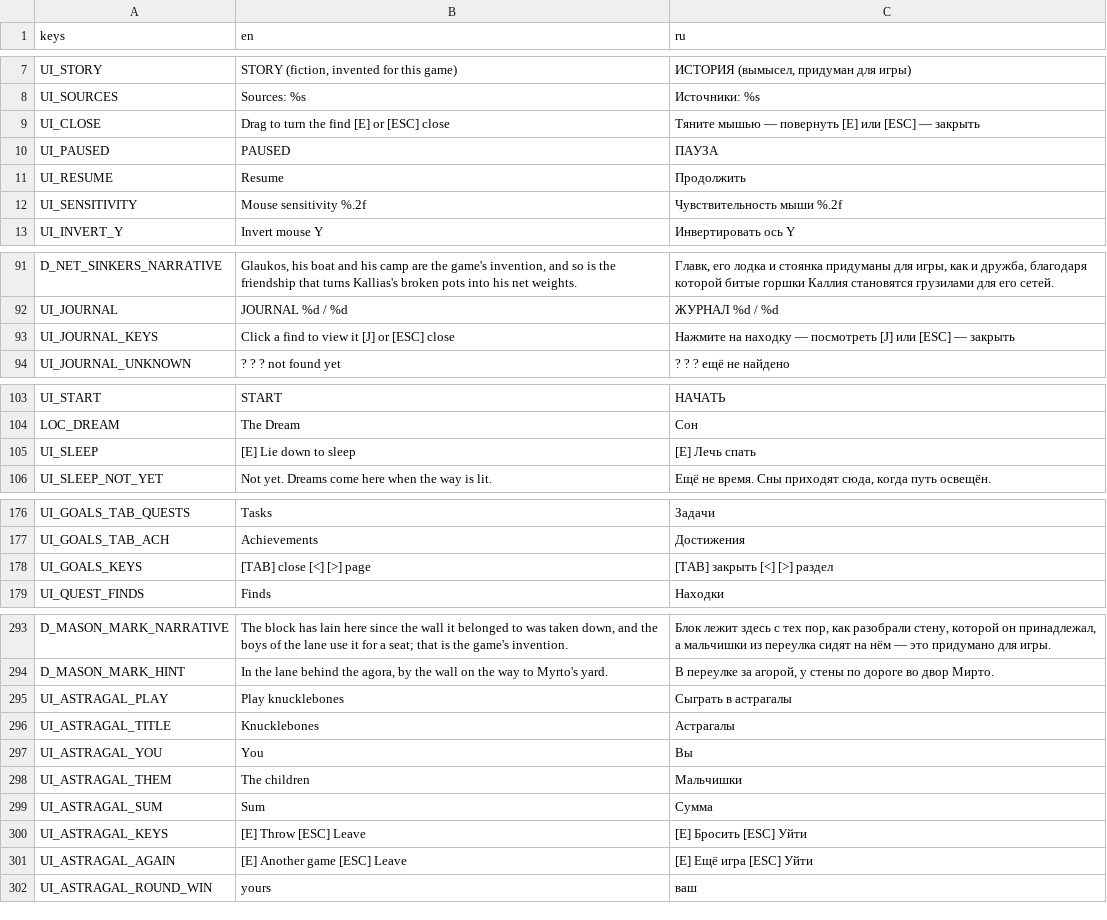
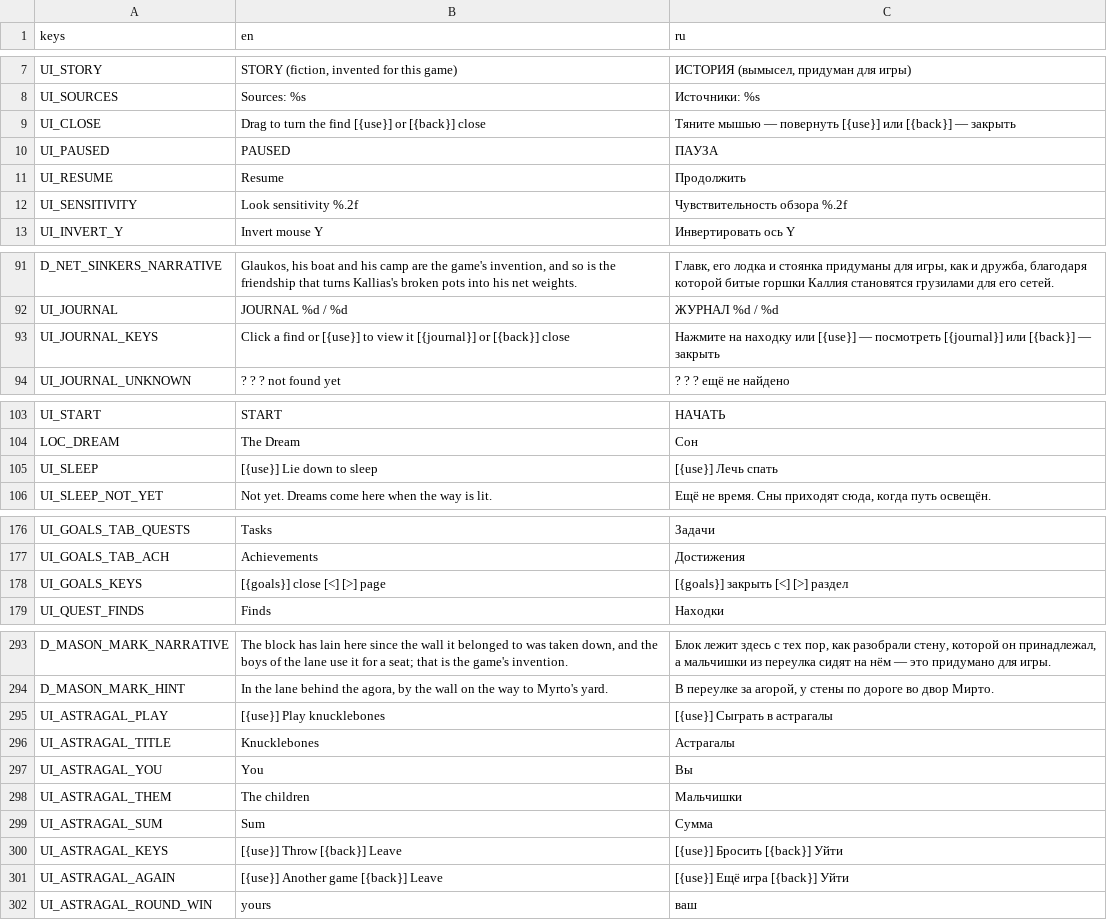
Before and after one commit to stadytady/metridat-game, a CSV file: data/i18n/strings.csv, drawn as a sheet; only a part is shown, gaps mark what is left out; the diff covers the shown part only.

```diff
--- a/data/i18n/strings.csv
+++ b/data/i18n/strings.csv
@@ -8,6 +8,6 @@ UI_STORY,"STORY  (fiction, invented for this game)","ИСТОРИЯ  (вымыс
 UI_SOURCES,Sources: %s,Источники: %s
-UI_CLOSE,Drag to turn the find   [E] or [ESC] close,Тяните мышью — повернуть   [E] или [ESC] — закрыть
+UI_CLOSE,Drag to turn the find   [{use}] or [{back}] close,Тяните мышью — повернуть   [{use}] или [{back}] — закрыть
 UI_PAUSED,PAUSED,ПАУЗА
 UI_RESUME,Resume,Продолжить
-UI_SENSITIVITY,Mouse sensitivity  %.2f,Чувствительность мыши  %.2f
+UI_SENSITIVITY,Look sensitivity  %.2f,Чувствительность обзора  %.2f
 UI_INVERT_Y,Invert mouse Y,Инвертировать ось Y
@@ -92,3 +92,3 @@ D_NET_SINKERS_NARRATIVE,"Glaukos, his boat and his camp are the game's invention
 UI_JOURNAL,JOURNAL  %d / %d,ЖУРНАЛ  %d / %d
-UI_JOURNAL_KEYS,Click a find to view it   [J] or [ESC] close,Нажмите на находку — посмотреть   [J] или [ESC] — закрыть
+UI_JOURNAL_KEYS,Click a find or [{use}] to view it   [{journal}] or [{back}] close,Нажмите на находку или [{use}] — посмотреть   [{journal}] или [{back}] — закрыть
 UI_JOURNAL_UNKNOWN,? ? ?  not found yet,? ? ?  ещё не найдено
@@ -104,3 +104,3 @@ UI_START,START,НАЧАТЬ
 LOC_DREAM,The Dream,Сон
-UI_SLEEP,[E] Lie down to sleep,[E] Лечь спать
+UI_SLEEP,[{use}] Lie down to sleep,[{use}] Лечь спать
 UI_SLEEP_NOT_YET,Not yet. Dreams come here when the way is lit.,"Ещё не время. Сны приходят сюда, когда путь освещён."
@@ -177,3 +177,3 @@ UI_GOALS_TAB_QUESTS,Tasks,Задачи
 UI_GOALS_TAB_ACH,Achievements,Достижения
-UI_GOALS_KEYS,"[TAB] close    [<] [>] page","[TAB] закрыть    [<] [>] раздел"
+UI_GOALS_KEYS,"[{goals}] close    [<] [>] page","[{goals}] закрыть    [<] [>] раздел"
 UI_QUEST_FINDS,Finds,Находки
@@ -294,3 +294,3 @@ D_MASON_MARK_NARRATIVE,"The block has lain here since the wall it belonged to wa
 D_MASON_MARK_HINT,"In the lane behind the agora, by the wall on the way to Myrto's yard.","В переулке за агорой, у стены по дороге во двор Мирто."
-UI_ASTRAGAL_PLAY,Play knucklebones,Сыграть в астрагалы
+UI_ASTRAGAL_PLAY,[{use}] Play knucklebones,[{use}] Сыграть в астрагалы
 UI_ASTRAGAL_TITLE,Knucklebones,Астрагалы
@@ -299,4 +299,4 @@ UI_ASTRAGAL_THEM,The children,Мальчишки
 UI_ASTRAGAL_SUM,Sum,Сумма
-UI_ASTRAGAL_KEYS,[E] Throw   [ESC] Leave,[E] Бросить   [ESC] Уйти
-UI_ASTRAGAL_AGAIN,[E] Another game   [ESC] Leave,[E] Ещё игра   [ESC] Уйти
+UI_ASTRAGAL_KEYS,[{use}] Throw   [{back}] Leave,[{use}] Бросить   [{back}] Уйти
+UI_ASTRAGAL_AGAIN,[{use}] Another game   [{back}] Leave,[{use}] Ещё игра   [{back}] Уйти
 UI_ASTRAGAL_ROUND_WIN,yours,ваш
```
Also changed, not shown: 11 added rows and 18 edited cells elsewhere in this file, 22 other files.
